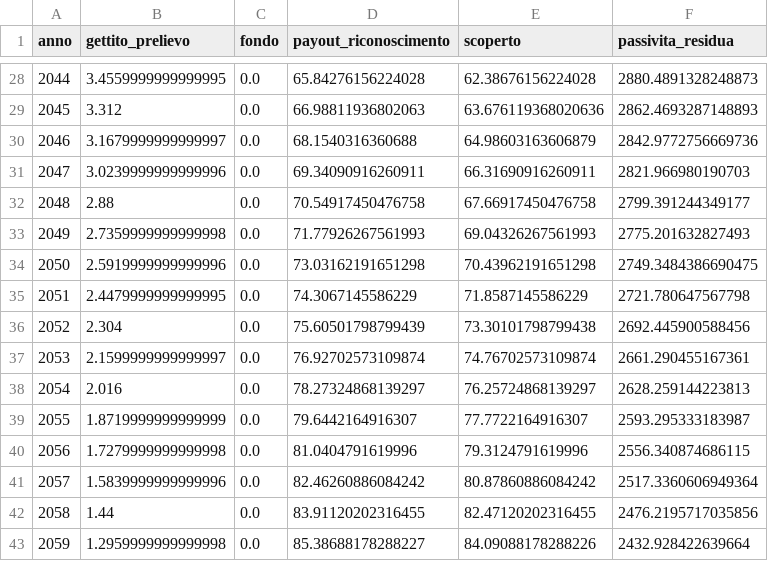
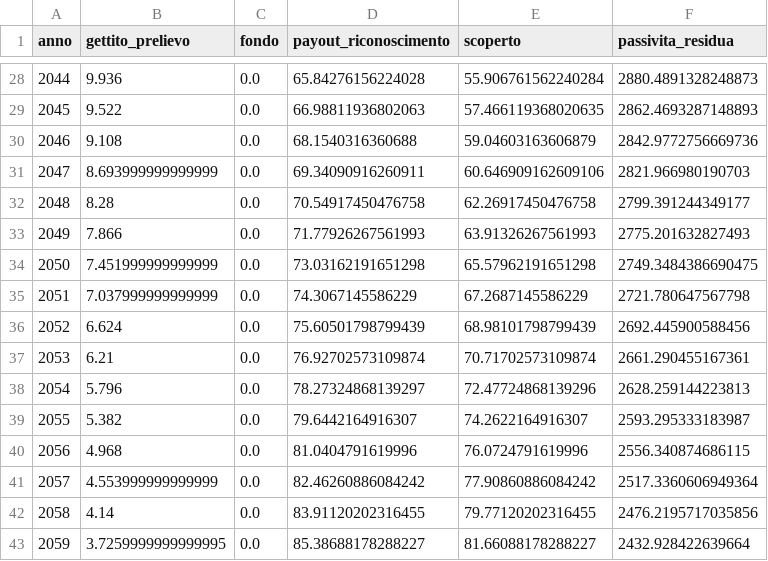
Before and after one commit to PietroDallari/DD_pensioni, a CSV file: analisi/output/comparto2_scenarioB.csv, drawn as a sheet; only a part is shown, gaps mark what is left out; the diff covers the shown part only.

```diff
--- a/analisi/output/comparto2_scenarioB.csv
+++ b/analisi/output/comparto2_scenarioB.csv
@@ -28,16 +28,16 @@ anno,gettito_prelievo,fondo,payout_riconoscimento,scoperto,passivita_residua
-2044,3.4559999999999995,0.0,65.84276156224028,62.38676156224028,2880.4891328248873
-2045,3.312,0.0,66.98811936802063,63.676119368020636,2862.4693287148893
-2046,3.1679999999999997,0.0,68.1540316360688,64.98603163606879,2842.9772756669736
-2047,3.0239999999999996,0.0,69.34090916260911,66.31690916260911,2821.966980190703
-2048,2.88,0.0,70.54917450476758,67.66917450476758,2799.391244349177
-2049,2.7359999999999998,0.0,71.77926267561993,69.04326267561993,2775.201632827493
-2050,2.5919999999999996,0.0,73.03162191651298,70.43962191651298,2749.3484386690475
-2051,2.4479999999999995,0.0,74.3067145586229,71.8587145586229,2721.780647567798
-2052,2.304,0.0,75.60501798799439,73.30101798799438,2692.445900588456
-2053,2.1599999999999997,0.0,76.92702573109874,74.76702573109874,2661.290455167361
-2054,2.016,0.0,78.27324868139297,76.25724868139297,2628.259144223813
-2055,1.8719999999999999,0.0,79.6442164916307,77.7722164916307,2593.295333183987
-2056,1.7279999999999998,0.0,81.0404791619996,79.3124791619996,2556.340874686115
-2057,1.5839999999999996,0.0,82.46260886084242,80.87860886084242,2517.3360606949364
-2058,1.44,0.0,83.91120202316455,82.47120202316455,2476.2195717035856
-2059,1.2959999999999998,0.0,85.38688178288227,84.09088178288226,2432.928422639664
+2044,9.936,0.0,65.84276156224028,55.906761562240284,2880.4891328248873
+2045,9.522,0.0,66.98811936802063,57.466119368020635,2862.4693287148893
+2046,9.108,0.0,68.1540316360688,59.04603163606879,2842.9772756669736
+2047,8.693999999999999,0.0,69.34090916260911,60.646909162609106,2821.966980190703
+2048,8.28,0.0,70.54917450476758,62.26917450476758,2799.391244349177
+2049,7.866,0.0,71.77926267561993,63.91326267561993,2775.201632827493
+2050,7.451999999999999,0.0,73.03162191651298,65.57962191651298,2749.3484386690475
+2051,7.037999999999999,0.0,74.3067145586229,67.2687145586229,2721.780647567798
+2052,6.624,0.0,75.60501798799439,68.98101798799439,2692.445900588456
+2053,6.21,0.0,76.92702573109874,70.71702573109874,2661.290455167361
+2054,5.796,0.0,78.27324868139297,72.47724868139296,2628.259144223813
+2055,5.382,0.0,79.6442164916307,74.2622164916307,2593.295333183987
+2056,4.968,0.0,81.0404791619996,76.0724791619996,2556.340874686115
+2057,4.553999999999999,0.0,82.46260886084242,77.90860886084242,2517.3360606949364
+2058,4.14,0.0,83.91120202316455,79.77120202316455,2476.2195717035856
+2059,3.7259999999999995,0.0,85.38688178288227,81.66088178288227,2432.928422639664
```
Also changed, not shown: 72 edited cells elsewhere in this file, analisi/output/comparto_legacy.csv, analisi/output/parametri_verificati.csv, 4 other files.
